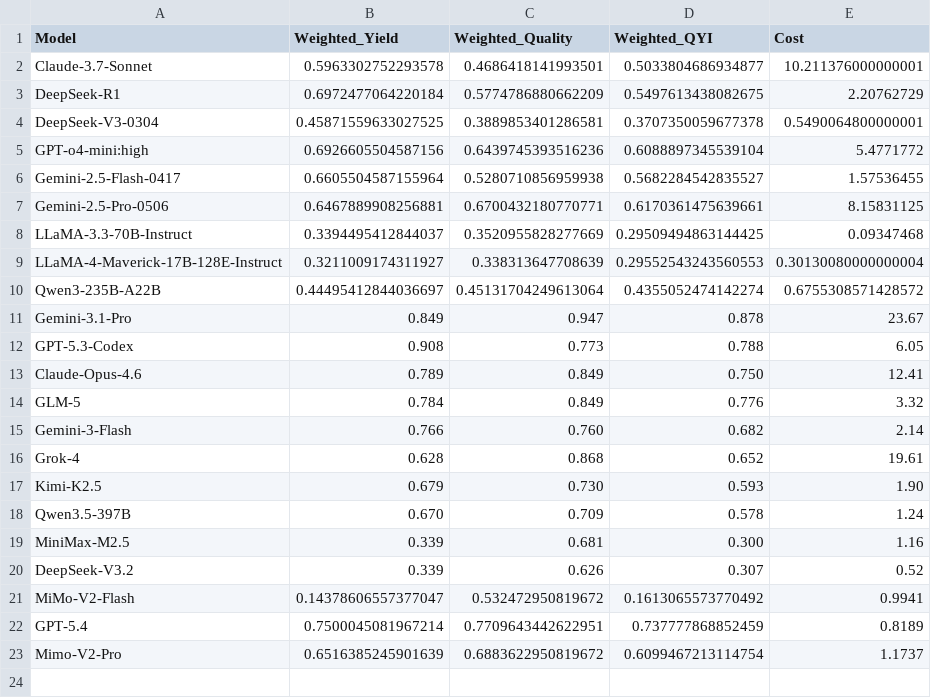
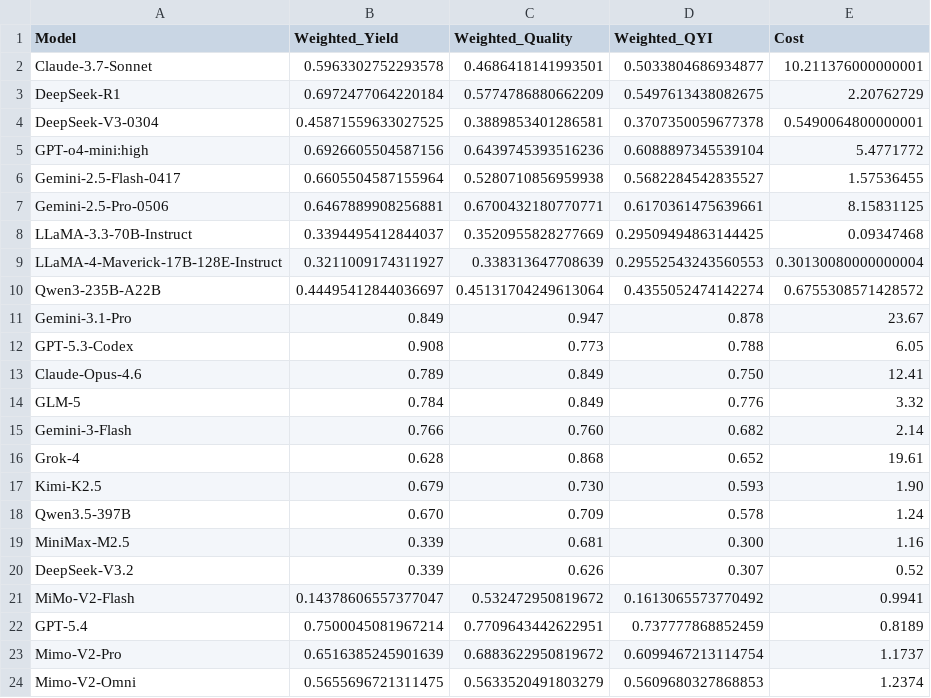
Before and after one commit to ck0123/heurigym, a CSV file: results/overall_qyi_t0.csv, drawn as a sheet; the diff names each change by its address in the sheet, - before the commit and + after, or states it on an @@ line.

```diff
--- a/results/overall_qyi_t0.csv
+++ b/results/overall_qyi_t0.csv
+row 24: Mimo-V2-Omni | 0.5655696721311475 | 0.5633520491803279 | 0.5609680327868853 | 1.2374
```
Also changed, not shown: results/model_metadata.csv, results/per_problem_qyi.csv, 3 other files.
